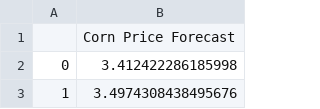
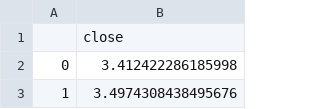
Before and after one commit to ShuranXu/Corn-Price-Predicter, a CSV file: Resources/daily_forecast.csv, drawn as a sheet; only a part is shown.

Commit message:
Replaced AAPL  with  forecasted corn price for trading, and updated XGboost as well as daily_forecast.csv

```diff
--- a/Resources/daily_forecast.csv
+++ b/Resources/daily_forecast.csv
@@ -1,2 +1,2 @@
-,Corn Price Forecast
+,close
 0,3.412422286185998
```
Also changed, not shown: 3 other files.
